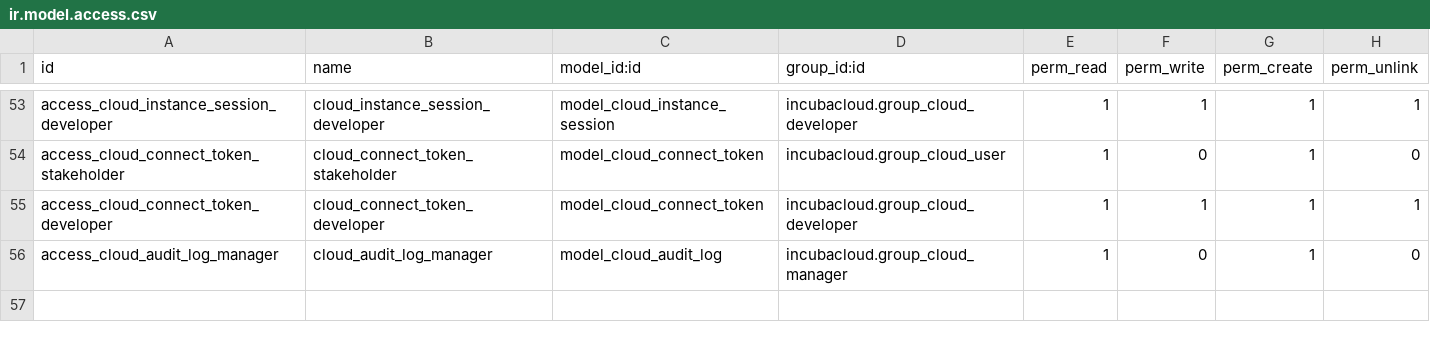
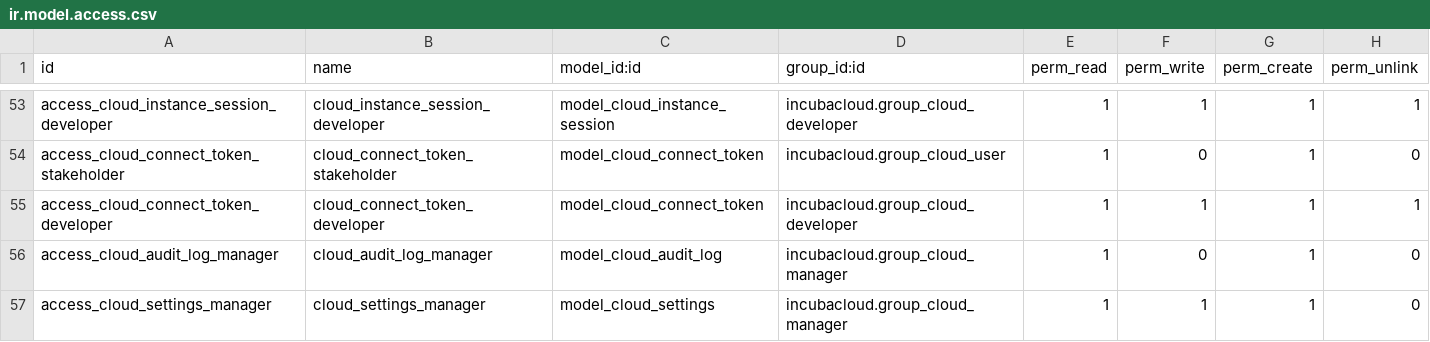
Before and after one commit to incubacloud/incubacloud, a CSV file: incubacloud/security/ir.model.access.csv, drawn as a sheet; only a part is shown, gaps mark what is left out; the diff names each change by its address in the sheet, - before the commit and + after, or states it on an @@ line.

Commit message:
Add cloud.settings singleton, migrate secrets from ir.config_parameter
- New cloud.settings model (singleton) with EncryptedChar fields for
  sensitive credentials that must not live as plaintext in the DB
- Move github_pat from ir.config_parameter to cloud.settings.github_pat
- Simplify password_utils: use INCUBACLOUD_SECRET_KEY env var in prod,
  fixed dev key as fallback — eliminate incubacloud.secret_key ICP usage
- Update credential service, data_load controller, and tests

```diff
--- a/incubacloud/security/ir.model.access.csv
+++ b/incubacloud/security/ir.model.access.csv
+row 57: access_cloud_settings_manager | cloud_settings_manager | model_cloud_settings | incubacloud.group_cloud_manager | 1 | 1 | 1 | 0
```
Also changed, not shown: 6 other files.
